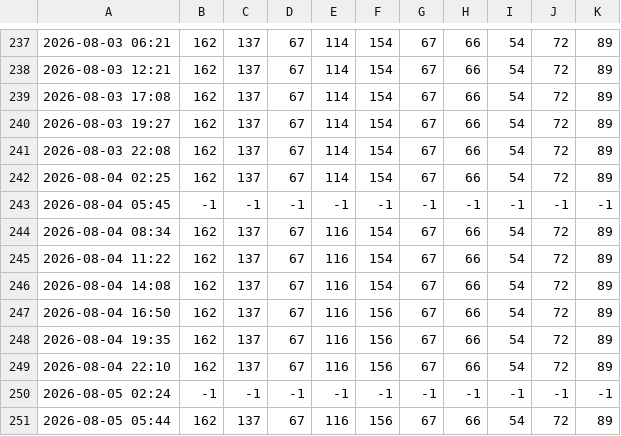
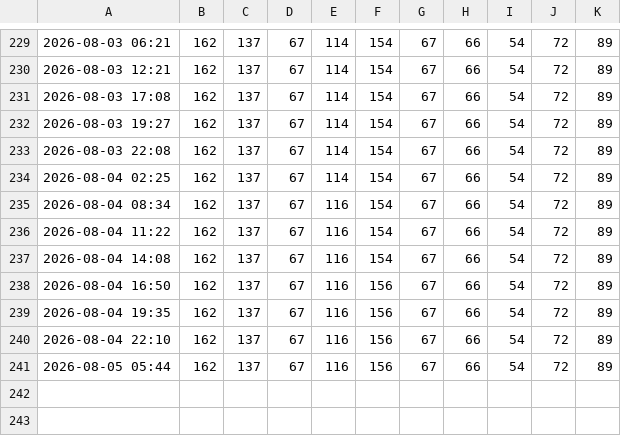
Before and after one commit to JonasHalser/CMC_in_the_woods, a CSV file: data/ticket_history.csv, drawn as a sheet; only a part is shown, gaps mark what is left out; the diff covers the shown part only; the diff names each change by its address in the sheet, - before the commit and + after, or states it on an @@ line.

```diff
--- a/data/ticket_history.csv
+++ b/data/ticket_history.csv
-row 243: 2026-08-04 05:45 | -1 | -1 | -1 | -1 | -1 | -1 | -1 | -1 | -1 | -1
-row 250: 2026-08-05 02:24 | -1 | -1 | -1 | -1 | -1 | -1 | -1 | -1 | -1 | -1
```
Also changed, not shown: 8 removed rows elsewhere in this file.
